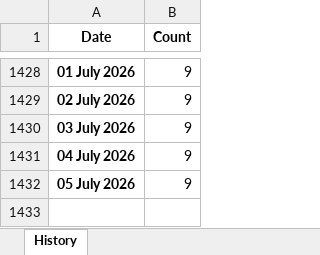
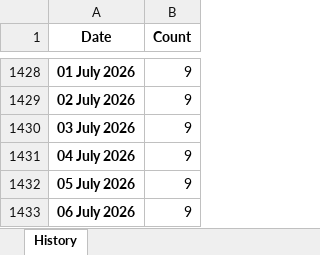
Before and after one commit to ducky4life/puree-fork, an Excel workbook: data/history.xlsx, sheet History, drawn as a sheet; only a part is shown, gaps mark what is left out; values as stored, in another font and other column widths than the file's, no borders; the diff names each change by its address in the sheet, - before the commit and + after, or states it on an @@ line.

```diff
--- a/data/history.xlsx (sheet History)
+++ b/data/history.xlsx (sheet History)
+row 1433: 06 July 2026 | 9
```
Also changed, not shown: 3 other files.
